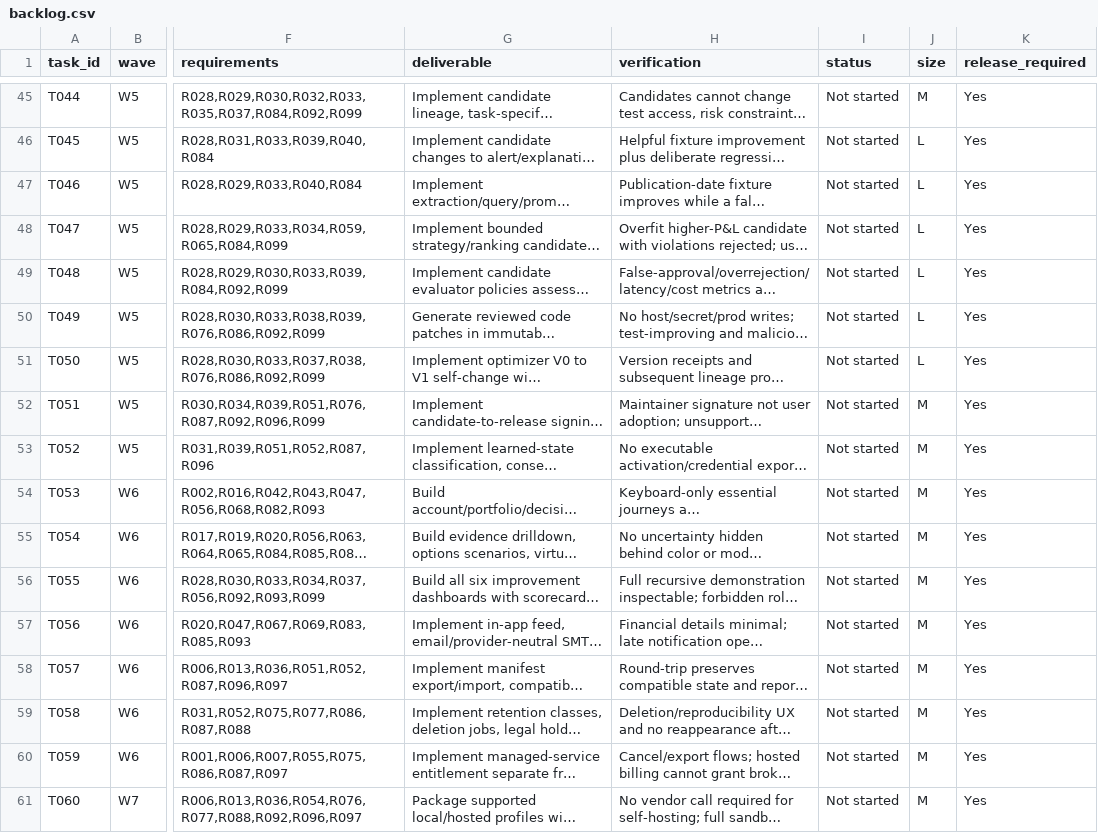
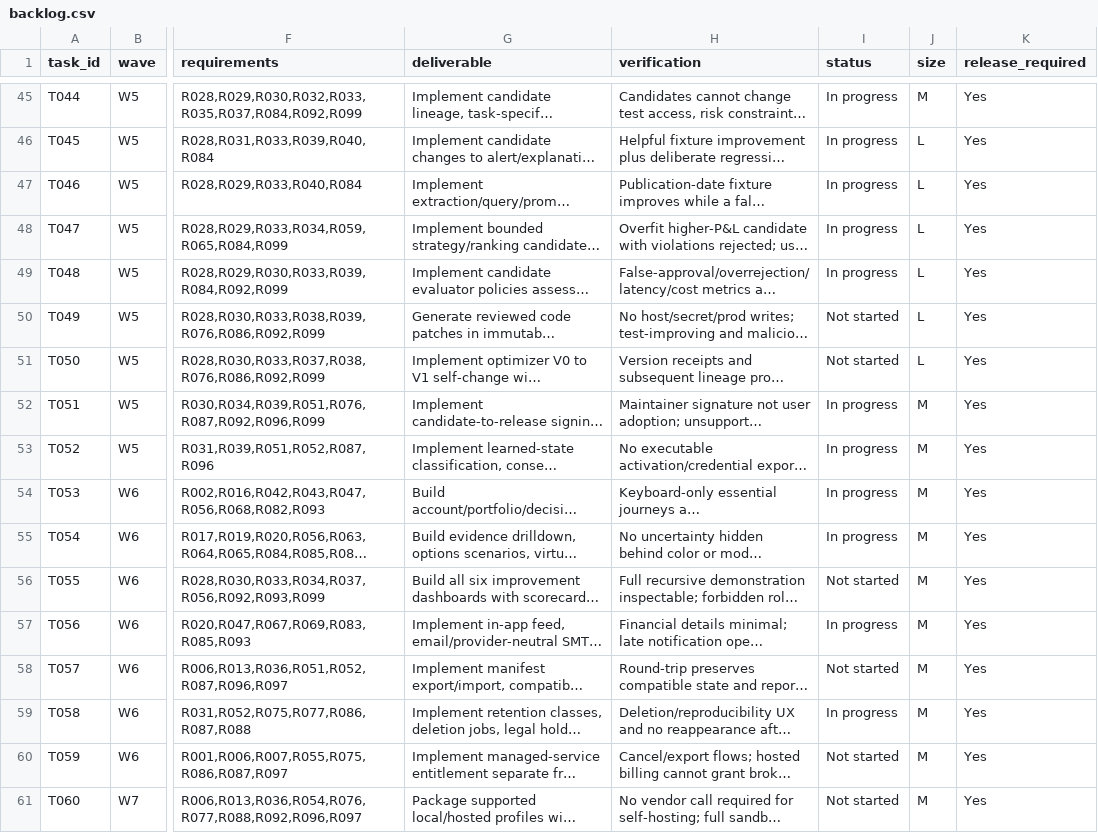
Before and after one commit to shaangill025/quantweave, a CSV file: docs/spec/planning/backlog.csv, drawn as a sheet; only a part is shown, gaps mark what is left out; long unchanged cells end in …; the diff covers the shown part only; the diff names each change by its address in the sheet, - before the commit and + after, or states it on an @@ line.

Commit message:
Backlog: mark 35 tasks with merged increments as In progress
Every task changed has a receipt in docs/receipts/ stating "Status: In progress", and its increments are merged on main. Only status fields change; no task is marked complete.

```diff
--- a/docs/spec/planning/backlog.csv
+++ b/docs/spec/planning/backlog.csv
-I45:I49 (status): Not started
+I45:I49 (status): In progress
-I52:I55 (status): Not started
+I52:I55 (status): In progress
-I57 (status): Not started
+I57 (status): In progress
-I59 (status): Not started
+I59 (status): In progress
```
Also changed, not shown: 24 edited cells elsewhere in this file, 1 other file.
